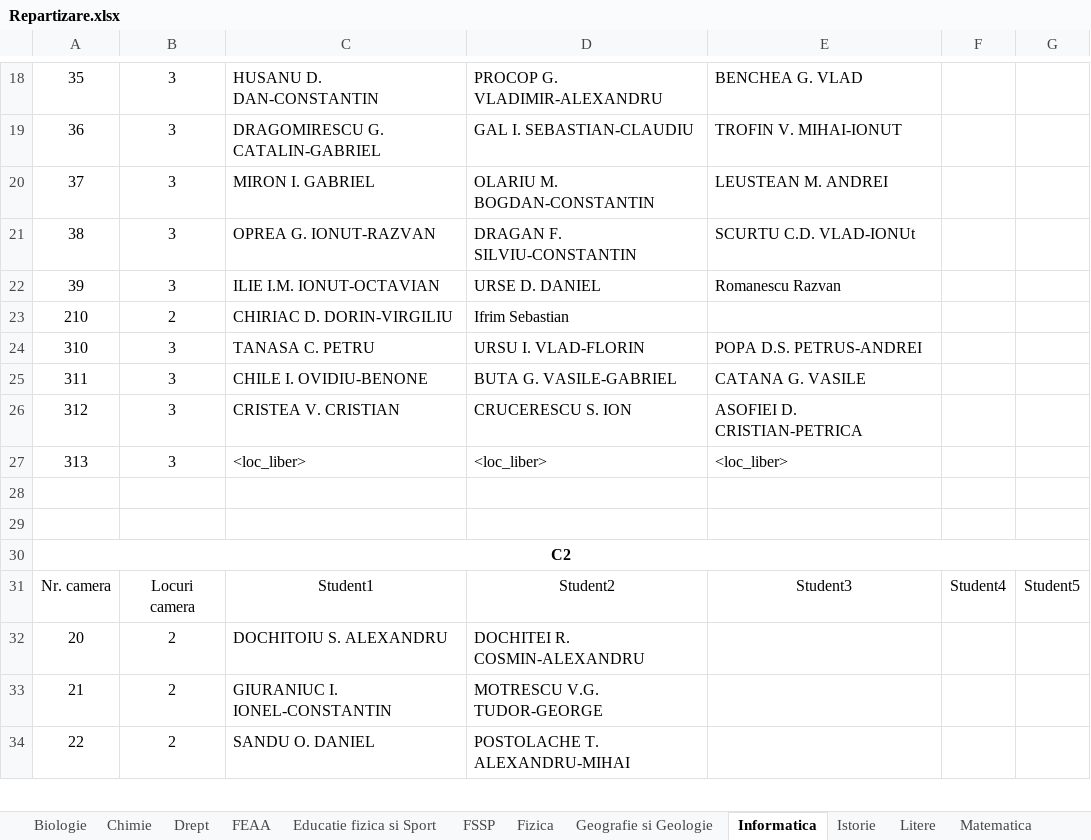
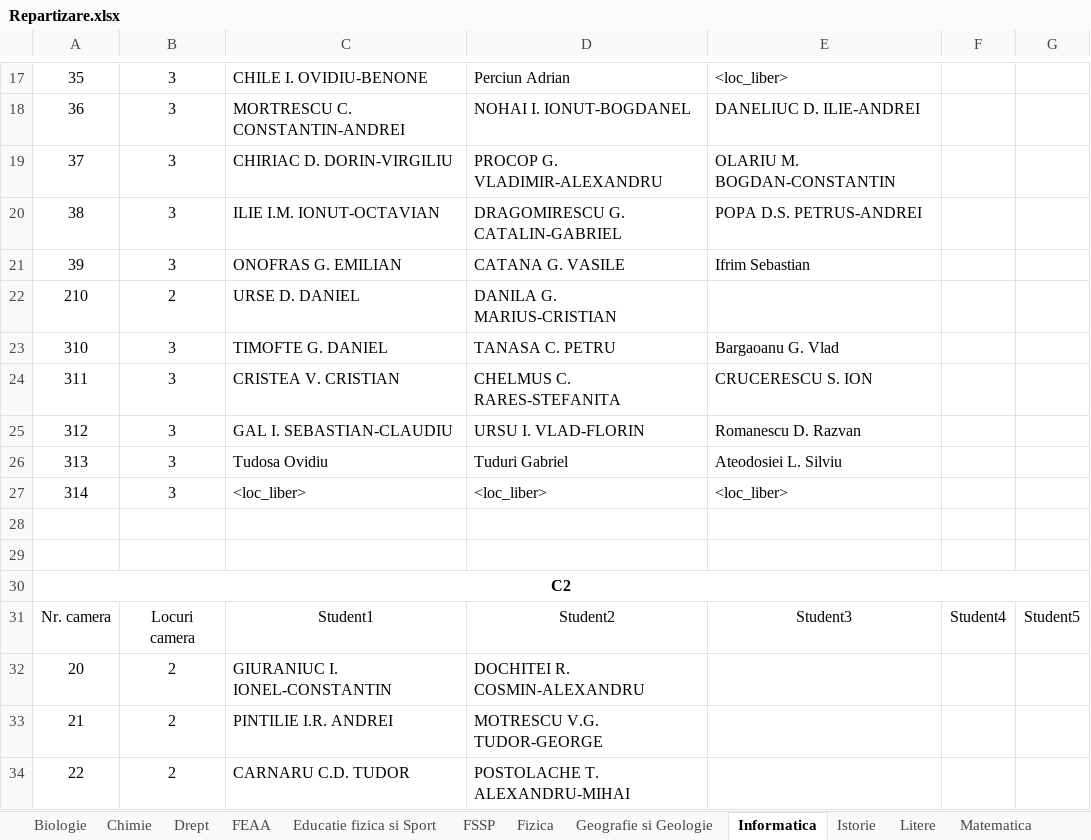
Before and after one commit to silviudragan/Stable-matching-roommates, an Excel workbook: website/Repartizare.xlsx, sheet Informatica, drawn as a sheet; only a part is shown, gaps mark what is left out; values as stored, in another font and other column widths than the file's, no borders; addresses are those after the commit; the diff covers the shown part only; the diff names each change by its address in the sheet, - before the commit and + after, or states it on an @@ line.

```diff
--- a/website/Repartizare.xlsx (sheet Informatica)
+++ b/website/Repartizare.xlsx (sheet Informatica)
-C17: HUSANU D. DAN-CONSTANTIN
+C17: CHILE I. OVIDIU-BENONE
-D17: PROCOP G. VLADIMIR-ALEXANDRU
+D17: Perciun Adrian
-E17: BENCHEA G. VLAD
+E17: <loc_liber>
-C18: DRAGOMIRESCU G. CATALIN-GABRIEL
+C18: MORTRESCU C. CONSTANTIN-ANDREI
-D18: GAL I. SEBASTIAN-CLAUDIU
+D18: NOHAI I. IONUT-BOGDANEL
-E18: TROFIN V. MIHAI-IONUT
+E18: DANELIUC D. ILIE-ANDREI
-C19: MIRON I. GABRIEL
+C19: CHIRIAC D. DORIN-VIRGILIU
-D19: OLARIU M. BOGDAN-CONSTANTIN
+D19: PROCOP G. VLADIMIR-ALEXANDRU
-E19: LEUSTEAN M. ANDREI
+E19: OLARIU M. BOGDAN-CONSTANTIN
-C20: OPREA G. IONUT-RAZVAN
+C20: ILIE I.M. IONUT-OCTAVIAN
-D20: DRAGAN F. SILVIU-CONSTANTIN
+D20: DRAGOMIRESCU G. CATALIN-GABRIEL
-E20: SCURTU C.D. VLAD-IONUt
+E20: POPA D.S. PETRUS-ANDREI
-C21: ILIE I.M. IONUT-OCTAVIAN
+C21: ONOFRAS G. EMILIAN
-D21: URSE D. DANIEL
+D21: CATANA G. VASILE
-E21: Romanescu Razvan
+E21: Ifrim Sebastian
-C22: CHIRIAC D. DORIN-VIRGILIU
+C22: URSE D. DANIEL
-D22: Ifrim Sebastian
+D22: DANILA G. MARIUS-CRISTIAN
-C23: TANASA C. PETRU
+C23: TIMOFTE G. DANIEL
-D23: URSU I. VLAD-FLORIN
+D23: TANASA C. PETRU
-E23: POPA D.S. PETRUS-ANDREI
+E23: Bargaoanu G. Vlad
-C24: CHILE I. OVIDIU-BENONE
+C24: CRISTEA V. CRISTIAN
-D24: BUTA G. VASILE-GABRIEL
+D24: CHELMUS C. RARES-STEFANITA
-E24: CATANA G. VASILE
+E24: CRUCERESCU S. ION
-C25: CRISTEA V. CRISTIAN
+C25: GAL I. SEBASTIAN-CLAUDIU
-D25: CRUCERESCU S. ION
+D25: URSU I. VLAD-FLORIN
-E25: ASOFIEI D. CRISTIAN-PETRICA
+E25: Romanescu D. Razvan
+row 26: 313 | 3 | Tudosa Ovidiu | Tuduri Gabriel | Ateodosiei L. Silviu
-A27: 313
+A27: 314
-C32: DOCHITOIU S. ALEXANDRU
+C32: GIURANIUC I. IONEL-CONSTANTIN
-C33: GIURANIUC I. IONEL-CONSTANTIN
+C33: PINTILIE I.R. ANDREI
-C34: SANDU O. DANIEL
+C34: CARNARU C.D. TUDOR
```
Also changed, not shown: 1 added row, 2 removed rows and 139 edited cells elsewhere in this sheet, 24 other files.
